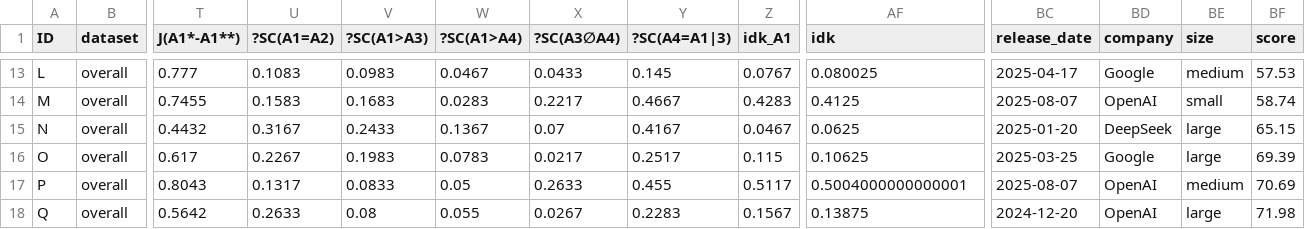
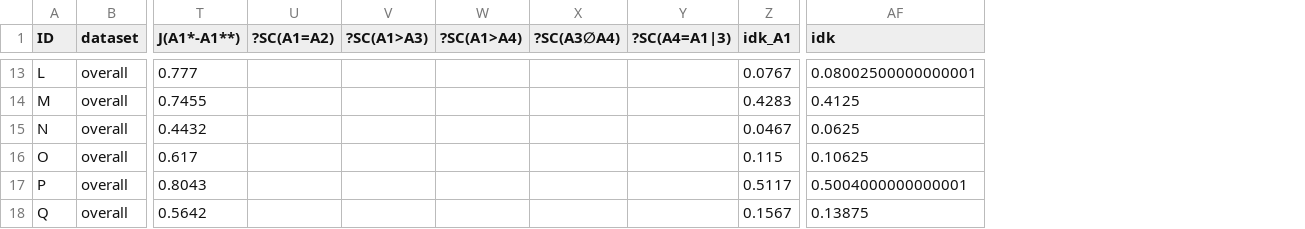
Before and after one commit to GabrieleT0/Answer-Set-Consistency-of-LLMs-For-QA, a CSV file: output/summary_fixing.csv, drawn as a sheet; only a part is shown, gaps mark what is left out; the diff covers the shown part only; the diff names each change by its address in the sheet, - before the commit and + after, or states it on an @@ line.

```diff
--- a/output/summary_fixing.csv
+++ b/output/summary_fixing.csv
-column BC (release_date), rows 13-18: 2025-04-17 | 2025-08-07 | 2025-01-20 | 2025-03-25 | 2025-08-07 | 2024-12-20
-column BD (company), rows 13-18: Google | OpenAI | DeepSeek | Google | OpenAI | OpenAI
-column BE (size), rows 13-18: medium | small | large | large | medium | large
-column BF (score), rows 13-18: 57.53 | 58.74 | 65.15 | 69.39 | 70.69 | 71.98
-U13 (?SC(A1=A2)): 0.1083
+U13 (?SC(A1=A2)): (empty)
-V13 (?SC(A1>A3)): 0.0983
+V13 (?SC(A1>A3)): (empty)
-W13 (?SC(A1>A4)): 0.0467
+W13 (?SC(A1>A4)): (empty)
-X13 (?SC(A3∅A4)): 0.0433
+X13 (?SC(A3∅A4)): (empty)
-Y13 (?SC(A4=A1|3)): 0.145
+Y13 (?SC(A4=A1|3)): (empty)
-AF13 (idk): 0.080025
+AF13 (idk): 0.08002500000000001
-U14 (?SC(A1=A2)): 0.1583
+U14 (?SC(A1=A2)): (empty)
-V14 (?SC(A1>A3)): 0.1683
+V14 (?SC(A1>A3)): (empty)
-W14 (?SC(A1>A4)): 0.0283
+W14 (?SC(A1>A4)): (empty)
-X14 (?SC(A3∅A4)): 0.2217
+X14 (?SC(A3∅A4)): (empty)
-Y14 (?SC(A4=A1|3)): 0.4667
+Y14 (?SC(A4=A1|3)): (empty)
-U15 (?SC(A1=A2)): 0.3167
+U15 (?SC(A1=A2)): (empty)
-V15 (?SC(A1>A3)): 0.2433
+V15 (?SC(A1>A3)): (empty)
-W15 (?SC(A1>A4)): 0.1367
+W15 (?SC(A1>A4)): (empty)
-X15 (?SC(A3∅A4)): 0.07
+X15 (?SC(A3∅A4)): (empty)
-Y15 (?SC(A4=A1|3)): 0.4167
+Y15 (?SC(A4=A1|3)): (empty)
-U16 (?SC(A1=A2)): 0.2267
+U16 (?SC(A1=A2)): (empty)
-V16 (?SC(A1>A3)): 0.1983
+V16 (?SC(A1>A3)): (empty)
-W16 (?SC(A1>A4)): 0.0783
+W16 (?SC(A1>A4)): (empty)
-X16 (?SC(A3∅A4)): 0.0217
+X16 (?SC(A3∅A4)): (empty)
-Y16 (?SC(A4=A1|3)): 0.2517
+Y16 (?SC(A4=A1|3)): (empty)
-U17 (?SC(A1=A2)): 0.1317
+U17 (?SC(A1=A2)): (empty)
-V17 (?SC(A1>A3)): 0.0833
+V17 (?SC(A1>A3)): (empty)
-W17 (?SC(A1>A4)): 0.05
+W17 (?SC(A1>A4)): (empty)
-X17 (?SC(A3∅A4)): 0.2633
+X17 (?SC(A3∅A4)): (empty)
-Y17 (?SC(A4=A1|3)): 0.455
+Y17 (?SC(A4=A1|3)): (empty)
-U18 (?SC(A1=A2)): 0.2633
+U18 (?SC(A1=A2)): (empty)
-V18 (?SC(A1>A3)): 0.08
+V18 (?SC(A1>A3)): (empty)
-W18 (?SC(A1>A4)): 0.055
+W18 (?SC(A1>A4)): (empty)
-X18 (?SC(A3∅A4)): 0.0267
+X18 (?SC(A3∅A4)): (empty)
-Y18 (?SC(A4=A1|3)): 0.2283
+Y18 (?SC(A4=A1|3)): (empty)
```
Also changed, not shown: 64 edited cells elsewhere in this file, output/summary_classification.csv, output/summary_zero-shot.csv, 32 other files.
